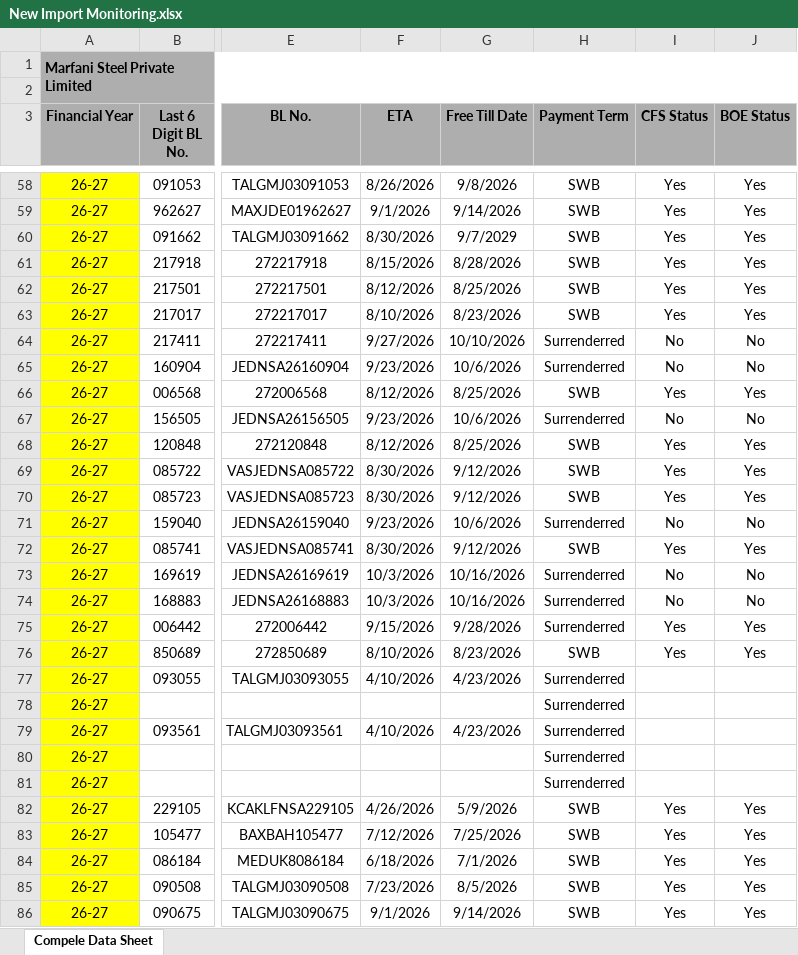
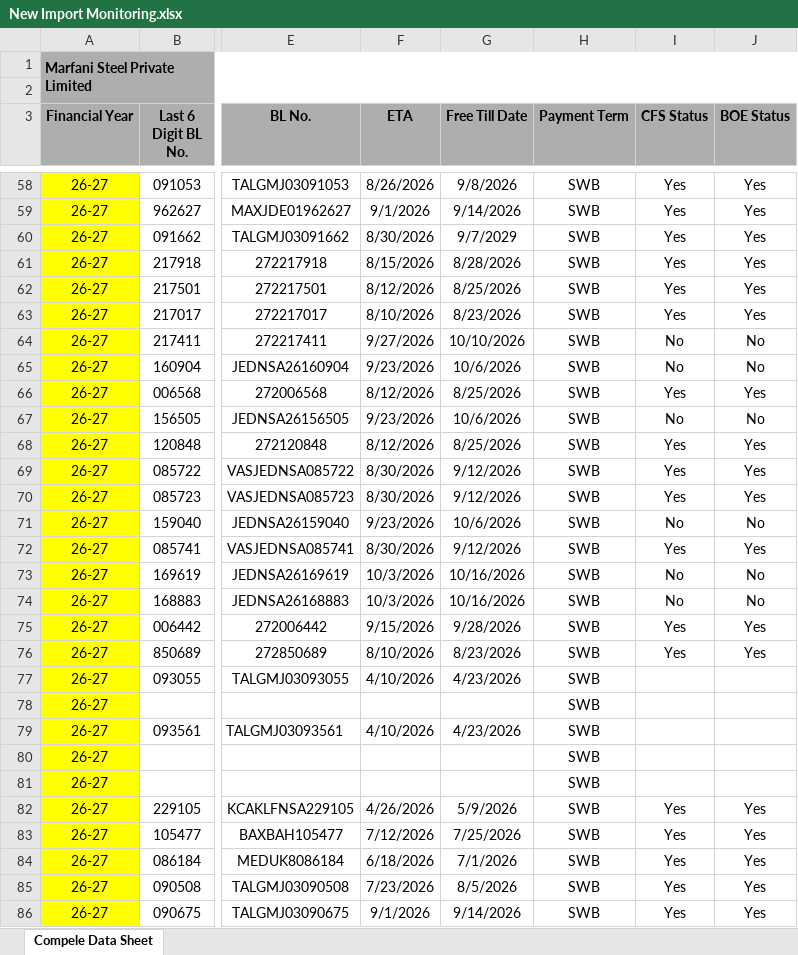
Before and after one commit to MarfaniSteelGroup/Marfani-Steel-management-Reporting-Dashboard, an Excel workbook: data/New Import Monitoring.xlsx, sheet Compele Data Sheet, drawn as a sheet; only a part is shown, gaps mark what is left out; values as stored, in another font and other column widths than the file's, no borders; the diff covers the shown part only; the diff names each change by its address in the sheet, - before the commit and + after, or states it on an @@ line.

```diff
--- a/data/New Import Monitoring.xlsx (sheet Compele Data Sheet)
+++ b/data/New Import Monitoring.xlsx (sheet Compele Data Sheet)
-H64:H65 (Payment Term): Surrenderred
+H64:H65 (Payment Term): SWB
-H67 (Payment Term): Surrenderred
+H67 (Payment Term): SWB
-H71 (Payment Term): Surrenderred
+H71 (Payment Term): SWB
-H73:H75 (Payment Term): Surrenderred
+H73:H75 (Payment Term): SWB
-H77:H81 (Payment Term): Surrenderred
+H77:H81 (Payment Term): SWB
```
Also changed, not shown: 51 edited cells elsewhere in this sheet.
